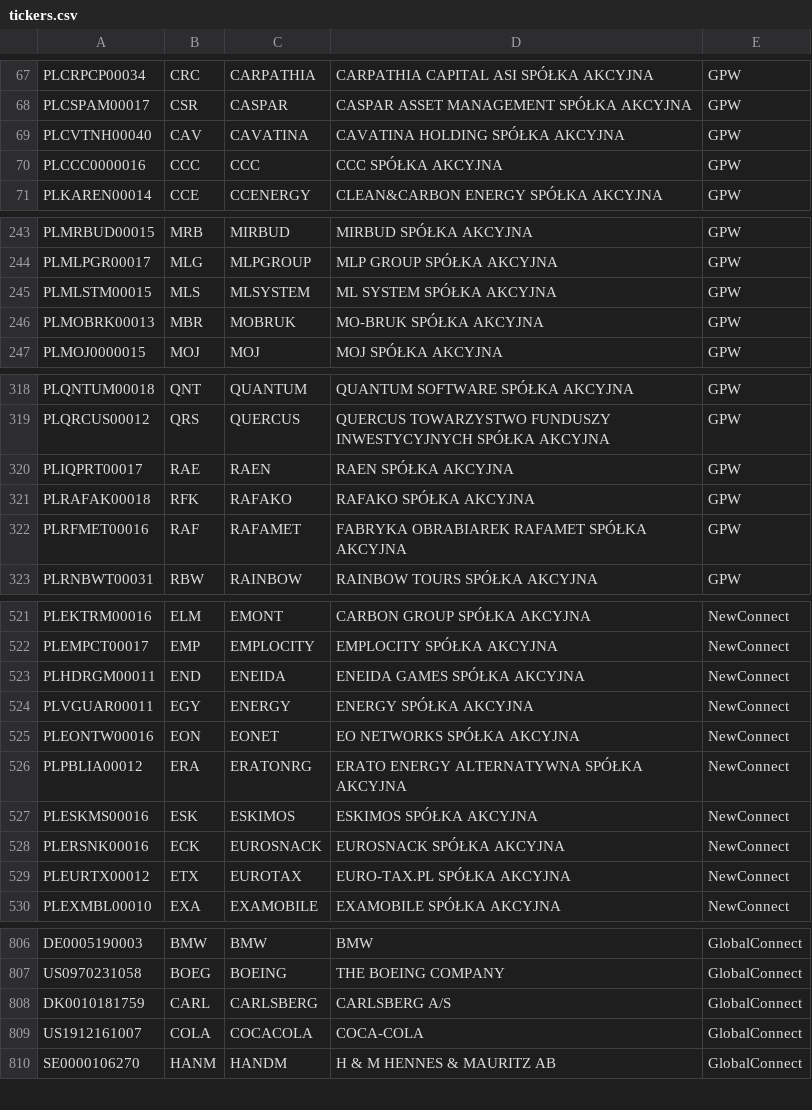
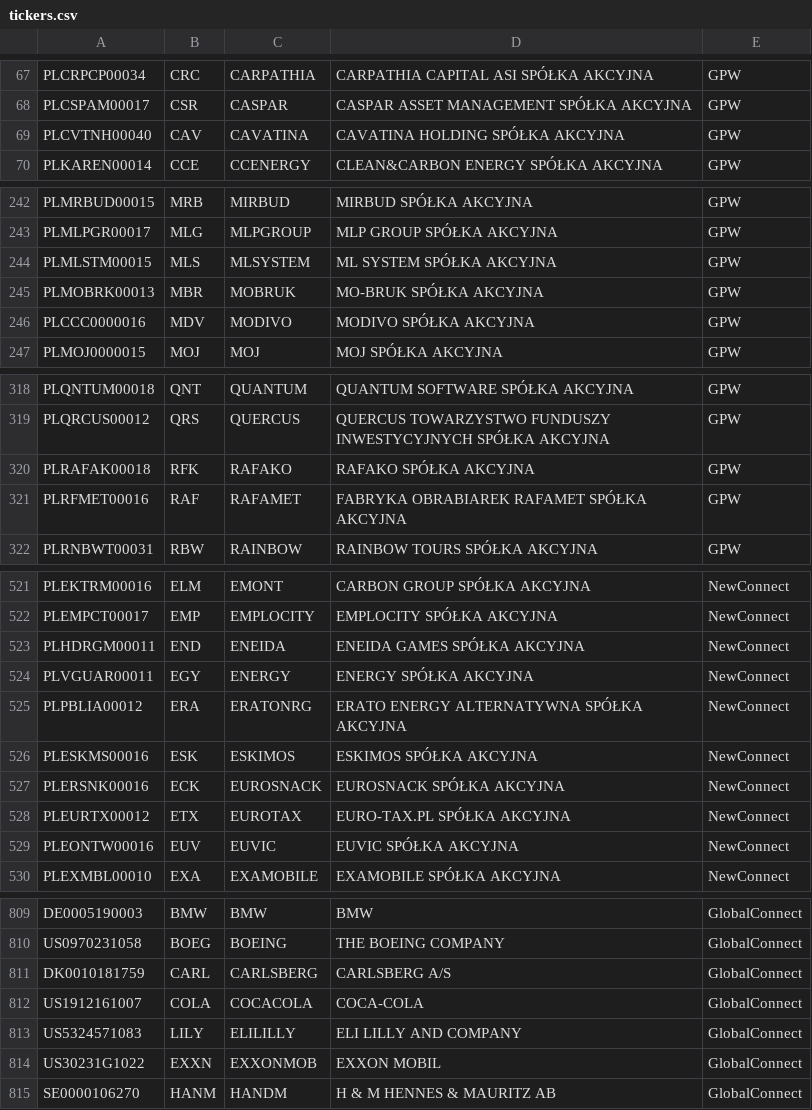
Before and after one commit to miantonomo/Miantonomo.github.io, a CSV file: data/tickers.csv, drawn as a sheet; only a part is shown, gaps mark what is left out; the diff covers the shown part only.

Commit message:
Updated tickets

```diff
--- a/data/tickers.csv
+++ b/data/tickers.csv
@@ -69,3 +69,2 @@ PLCSPAM00017;CSR;CASPAR;CASPAR ASSET MANAGEMENT SPÓŁKA AKCYJNA;GPW
 PLCVTNH00040;CAV;CAVATINA;CAVATINA HOLDING SPÓŁKA AKCYJNA;GPW
-PLCCC0000016;CCC;CCC;CCC SPÓŁKA AKCYJNA;GPW
 PLKAREN00014;CCE;CCENERGY;CLEAN&CARBON ENERGY SPÓŁKA AKCYJNA;GPW
@@ -246,2 +245,3 @@ PLMLSTM00015;MLS;MLSYSTEM;ML SYSTEM SPÓŁKA AKCYJNA;GPW
 PLMOBRK00013;MBR;MOBRUK;MO-BRUK SPÓŁKA AKCYJNA;GPW
+PLCCC0000016;MDV;MODIVO;MODIVO SPÓŁKA AKCYJNA;GPW
 PLMOJ0000015;MOJ;MOJ;MOJ SPÓŁKA AKCYJNA;GPW
@@ -319,3 +319,2 @@ PLQNTUM00018;QNT;QUANTUM;QUANTUM SOFTWARE SPÓŁKA AKCYJNA;GPW
 PLQRCUS00012;QRS;QUERCUS;QUERCUS TOWARZYSTWO FUNDUSZY INWESTYCYJNYCH SPÓŁKA AKCYJNA;GPW
-PLIQPRT00017;RAE;RAEN;RAEN SPÓŁKA AKCYJNA;GPW
 PLRAFAK00018;RFK;RAFAKO;RAFAKO SPÓŁKA AKCYJNA;GPW
@@ -524,3 +524,2 @@ PLHDRGM00011;END;ENEIDA;ENEIDA GAMES SPÓŁKA AKCYJNA;NewConnect
 PLVGUAR00011;EGY;ENERGY;ENERGY SPÓŁKA AKCYJNA;NewConnect
-PLEONTW00016;EON;EONET;EO NETWORKS SPÓŁKA AKCYJNA;NewConnect
 PLPBLIA00012;ERA;ERATONRG;ERATO ENERGY ALTERNATYWNA SPÓŁKA AKCYJNA;NewConnect
@@ -529,2 +528,3 @@ PLERSNK00016;ECK;EUROSNACK;EUROSNACK SPÓŁKA AKCYJNA;NewConnect
 PLEURTX00012;ETX;EUROTAX;EURO-TAX.PL SPÓŁKA AKCYJNA;NewConnect
+PLEONTW00016;EUV;EUVIC;EUVIC SPÓŁKA AKCYJNA;NewConnect
 PLEXMBL00010;EXA;EXAMOBILE;EXAMOBILE SPÓŁKA AKCYJNA;NewConnect
@@ -809,2 +812,4 @@ DK0010181759;CARL;CARLSBERG;CARLSBERG A/S;GlobalConnect
 US1912161007;COLA;COCACOLA;COCA-COLA;GlobalConnect
+US5324571083;LILY;ELILILLY;ELI LILLY AND COMPANY;GlobalConnect
+US30231G1022;EXXN;EXXONMOB;EXXON MOBIL;GlobalConnect
 SE0000106270;HANM;HANDM;H & M HENNES & MAURITZ AB;GlobalConnect
```
Also changed, not shown: 7 added rows and 1 removed row elsewhere in this file.
